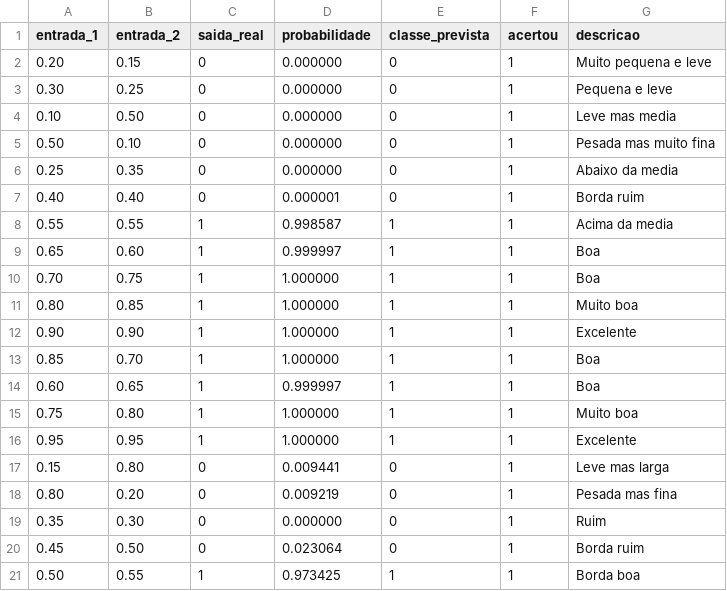
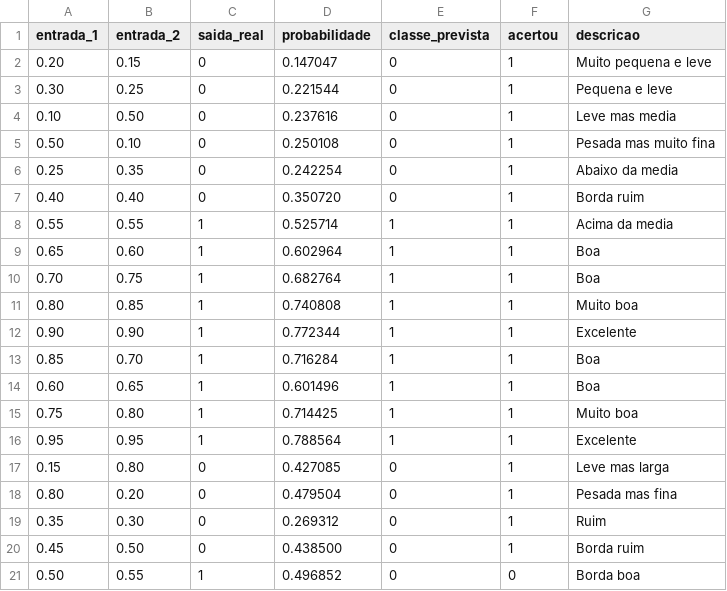
Before and after one commit to raian2209/TrabalhoIA, a CSV file: TrabalhoRedesNeurais/predicoes_frutas.csv, drawn as a sheet.

Commit message:
Refactor genetic algorithm core and enhance neural network model training
- Updated core_ag.py with improved documentation and clarified mathematical constants for genetic algorithm.
- Added README.md to model training directory, detailing model usage and inference.
- Introduced new test data (dados_teste.csv) for neural network inference.
- Implemented inferir_modelo.py to load trained model and perform predictions on test data.
- Created salvar_modelo.py to train the MLP and save the model architecture and weights in JSON format.
- Added modelo_mlp_frutas.json containing the trained model's parameters and metrics.
- Updated predicoes_teste.csv with predictions from the new test samples.

```diff
--- a/TrabalhoRedesNeurais/predicoes_frutas.csv
+++ b/TrabalhoRedesNeurais/predicoes_frutas.csv
@@ -1,21 +1,21 @@
 entrada_1,entrada_2,saida_real,probabilidade,classe_prevista,acertou,descricao
-0.20,0.15,0,0.000000,0,1,Muito pequena e leve
-0.30,0.25,0,0.000000,0,1,Pequena e leve
-0.10,0.50,0,0.000000,0,1,Leve mas media
-0.50,0.10,0,0.000000,0,1,Pesada mas muito fina
-0.25,0.35,0,0.000000,0,1,Abaixo da media
-0.40,0.40,0,0.000001,0,1,Borda ruim
-0.55,0.55,1,0.998587,1,1,Acima da media
-0.65,0.60,1,0.999997,1,1,Boa
-0.70,0.75,1,1.000000,1,1,Boa
-0.80,0.85,1,1.000000,1,1,Muito boa
-0.90,0.90,1,1.000000,1,1,Excelente
-0.85,0.70,1,1.000000,1,1,Boa
-0.60,0.65,1,0.999997,1,1,Boa
-0.75,0.80,1,1.000000,1,1,Muito boa
-0.95,0.95,1,1.000000,1,1,Excelente
-0.15,0.80,0,0.009441,0,1,Leve mas larga
-0.80,0.20,0,0.009219,0,1,Pesada mas fina
-0.35,0.30,0,0.000000,0,1,Ruim
-0.45,0.50,0,0.023064,0,1,Borda ruim
-0.50,0.55,1,0.973425,1,1,Borda boa
+0.20,0.15,0,0.147047,0,1,Muito pequena e leve
+0.30,0.25,0,0.221544,0,1,Pequena e leve
+0.10,0.50,0,0.237616,0,1,Leve mas media
+0.50,0.10,0,0.250108,0,1,Pesada mas muito fina
+0.25,0.35,0,0.242254,0,1,Abaixo da media
+0.40,0.40,0,0.350720,0,1,Borda ruim
+0.55,0.55,1,0.525714,1,1,Acima da media
+0.65,0.60,1,0.602964,1,1,Boa
+0.70,0.75,1,0.682764,1,1,Boa
+0.80,0.85,1,0.740808,1,1,Muito boa
+0.90,0.90,1,0.772344,1,1,Excelente
+0.85,0.70,1,0.716284,1,1,Boa
+0.60,0.65,1,0.601496,1,1,Boa
+0.75,0.80,1,0.714425,1,1,Muito boa
+0.95,0.95,1,0.788564,1,1,Excelente
+0.15,0.80,0,0.427085,0,1,Leve mas larga
+0.80,0.20,0,0.479504,0,1,Pesada mas fina
+0.35,0.30,0,0.269312,0,1,Ruim
+0.45,0.50,0,0.438500,0,1,Borda ruim
+0.50,0.55,1,0.496852,0,0,Borda boa
```
Also changed, not shown: 8 other files.
